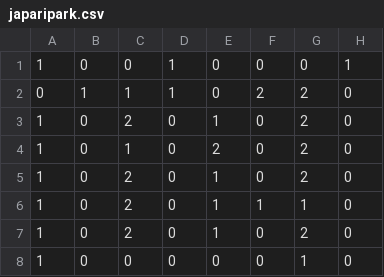
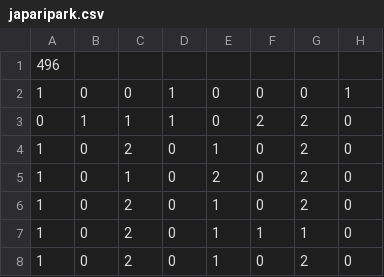
Before and after one commit to masayuki-fuseya/BMGD, a CSV file: BMGD/japaripark.csv, drawn as a sheet; only a part is shown; the shorter side is filled out with more unchanged rows; the diff names each change by its address in the sheet, - before the commit and + after, or states it on an @@ line.

```diff
--- a/BMGD/japaripark.csv
+++ b/BMGD/japaripark.csv
+row 1: 496
```
Also changed, not shown: BMGD/Hallelujah.csv, BMGD/dededon.csv, 35 other files.
